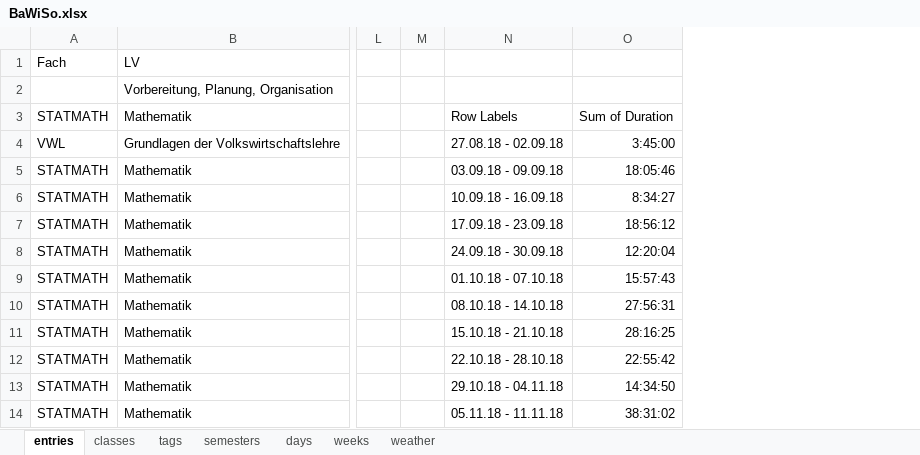
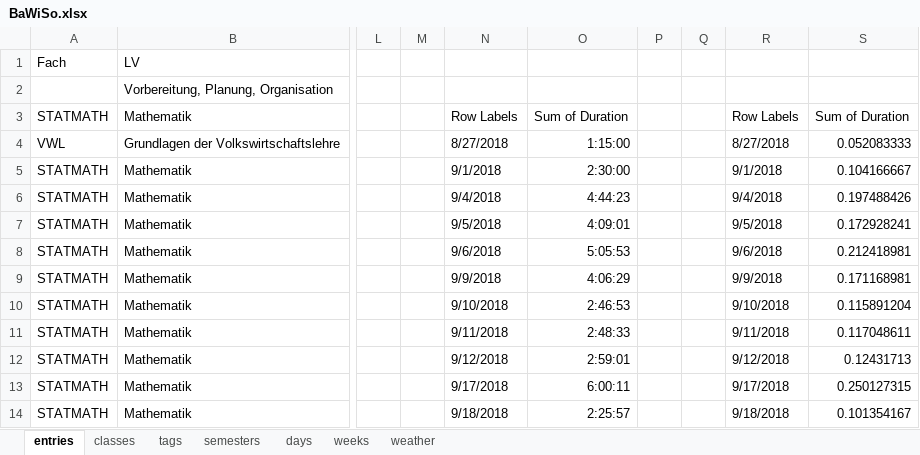
Before and after one commit to jancbeck/4255-Econometrics-Fissler, an Excel workbook: Presentation/BaWiSo.xlsx, sheet entries, drawn as a sheet; only a part is shown, gaps mark what is left out; values as stored, in another font and other column widths than the file's, no borders; table styles not drawn; removed rows and columns are numbered as before the commit, all else as after; the diff names each change by its address in the sheet, - before the commit and + after, or states it on an @@ line.

```diff
--- a/Presentation/BaWiSo.xlsx (sheet entries)
+++ b/Presentation/BaWiSo.xlsx (sheet entries)
-column N, rows 3-14: Row Labels | 27.08.18 - 02.09.18 | 03.09.18 - 09.09.18 | 10.09.18 - 16.09.18 | 17.09.18 - 23.09.18 | 24.09.18 - 30.09.18 | 01.10.18 - 07.10.18 | 08.10.18 - 14.10.18 | 15.10.18 - 21.10.18 | 22.10.18 - 28.10.18 | 29.10.18 - 04.11.18 | 05.11.18 - 11.11.18
-column O, rows 3-14: Sum of Duration | 3:45:00 | 18:05:46 | 8:34:27 | 18:56:12 | 12:20:04 | 15:57:43 | 27:56:31 | 28:16:25 | 22:55:42 | 14:34:50 | 38:31:02
+column N, rows 3-14: Row Labels | 8/27/2018 | 9/1/2018 | 9/4/2018 | 9/5/2018 | 9/6/2018 | 9/9/2018 | 9/10/2018 | 9/11/2018 | 9/12/2018 | 9/17/2018 | 9/18/2018
+column O, rows 3-14: Sum of Duration | 1:15:00 | 2:30:00 | 4:44:23 | 4:09:01 | 5:05:53 | 4:06:29 | 2:46:53 | 2:48:33 | 2:59:01 | 6:00:11 | 2:25:57
+column P, empty
+column Q, empty
+column R, rows 3-14: Row Labels | 8/27/2018 | 9/1/2018 | 9/4/2018 | 9/5/2018 | 9/6/2018 | 9/9/2018 | 9/10/2018 | 9/11/2018 | 9/12/2018 | 9/17/2018 | 9/18/2018
+column S, rows 3-14: Sum of Duration | 0.052083333 | 0.104166667 | 0.197488426 | 0.172928241 | 0.212418981 | 0.171168981 | 0.115891204 | 0.117048611 | 0.12431713 | 0.250127315 | 0.101354167
```
Also changed, not shown: sheet weeks, sheet days, sheet semesters, sheet tags, charts or pictures, 5 other files.
